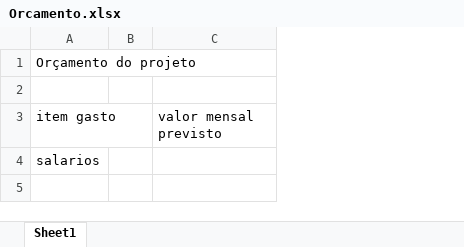
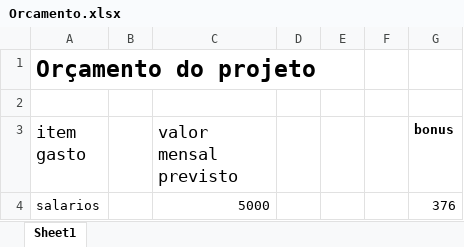
Before and after one commit to luccaFreitass/3SIS-ProjetoExemploGIT, an Excel workbook: PastaDocsProjeto/Orcamento.xlsx, sheet Sheet1, drawn as a sheet; values as stored, in another font and other column widths than the file's, no borders; the diff names each change by its address in the sheet, - before the commit and + after, or states it on an @@ line.

Commit message:
Complementacao do orcamento

```diff
--- a/PastaDocsProjeto/Orcamento.xlsx (sheet Sheet1)
+++ b/PastaDocsProjeto/Orcamento.xlsx (sheet Sheet1)
+column D, empty
+column E, empty
+column F, empty
+column G (bonus), row 4: 376
-A1 bold: off
+A1 bold: on, text size: larger
@@ A3 text size: larger @@
@@ C3 text size: larger @@
-C4 (valor mensal previsto): (empty)
+C4 (valor mensal previsto): 5000
```
